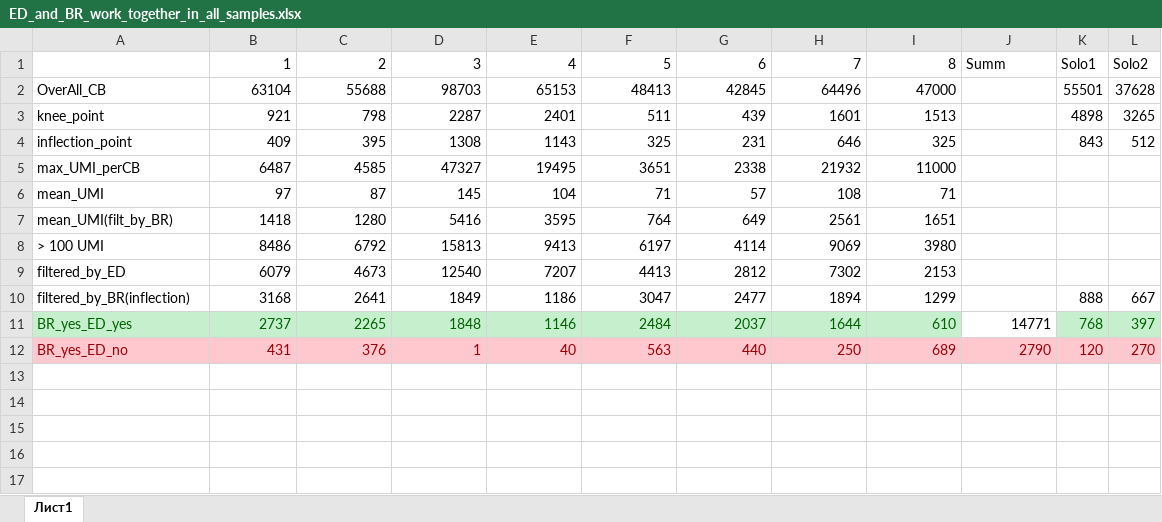
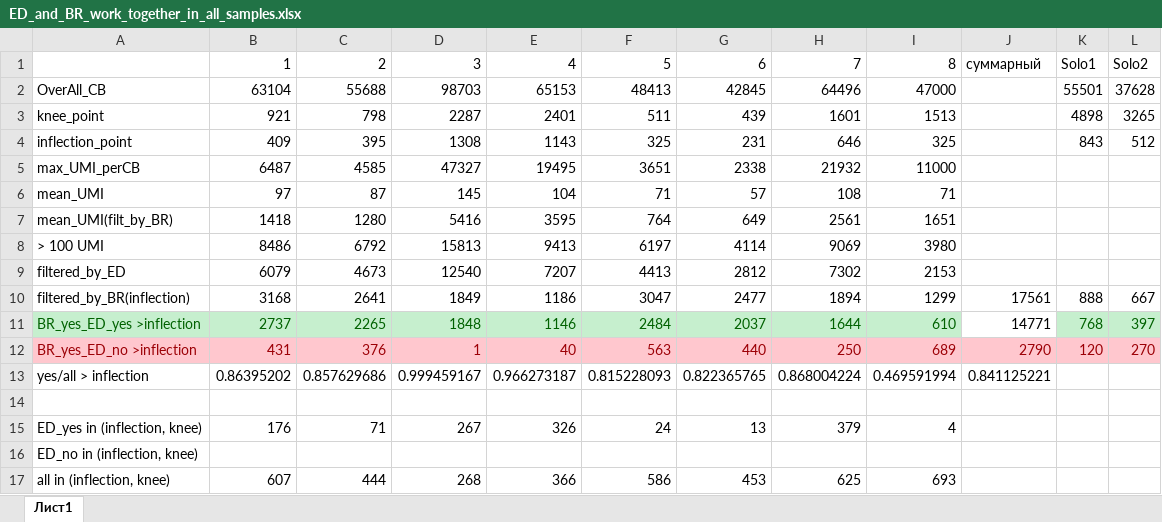
Before and after one commit to maxim-h/bi-kho2-2024, an Excel workbook: Data/ED_and_BR_work_together_in_all_samples.xlsx, sheet Лист1, drawn as a sheet; values as stored, in another font and other column widths than the file's, no borders; the diff names each change by its address in the sheet, - before the commit and + after, or states it on an @@ line.

Commit message:
Update xlsx file, add analysis in (knee, inflection) range

```diff
--- a/Data/ED_and_BR_work_together_in_all_samples.xlsx (sheet Лист1)
+++ b/Data/ED_and_BR_work_together_in_all_samples.xlsx (sheet Лист1)
-J1: Summ
+J1: суммарный
-J10: (empty)
+J10: 17561
-A11: BR_yes_ED_yes
+A11: BR_yes_ED_yes >inflection
-A12: BR_yes_ED_no
+A12: BR_yes_ED_no >inflection
+row 13: yes/all > inflection | 0.86395202 | 0.857629686 | 0.999459167 | 0.966273187 | 0.815228093 | 0.822365765 | 0.868004224 | 0.469591994 | 0.841125221
+row 14: (empty)
+row 15: ED_yes in (inflection, knee) | 176 | 71 | 267 | 326 | 24 | 13 | 379 | 4
+row 16: ED_no in (inflection, knee)
+row 17: all in (inflection, knee) | 607 | 444 | 268 | 366 | 586 | 453 | 625 | 693
```
